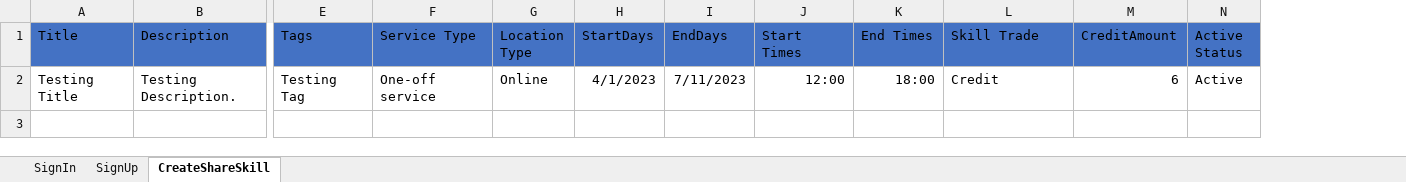
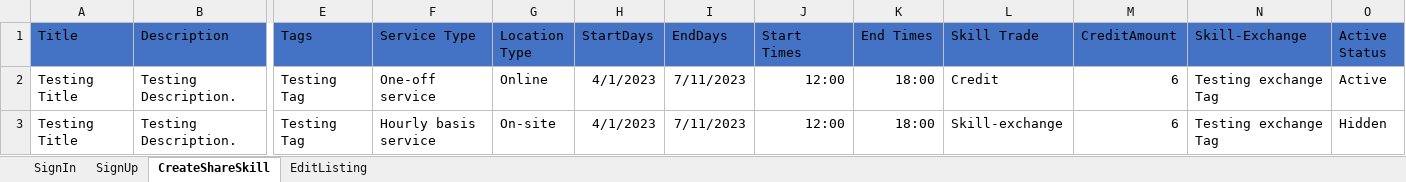
Before and after one commit to MaeveMai/Project-Mars-Competition-task, an Excel workbook: CompetitionMars/CompetitionMars/ExcelData/TestData.xlsx, sheet CreateShareSkill, drawn as a sheet; only a part is shown, gaps mark what is left out; values as stored, in another font and other column widths than the file's, no borders; rows hold the shown columns only; the diff names each change by its address in the sheet, - before the commit and + after, or states it on an @@ line.

Commit message:
Assert for create share skill added, part of edit listing added.

```diff
--- a/CompetitionMars/CompetitionMars/ExcelData/TestData.xlsx (sheet CreateShareSkill)
+++ b/CompetitionMars/CompetitionMars/ExcelData/TestData.xlsx (sheet CreateShareSkill)
+sheet tab: EditListing
+column N (Skill-Exchange), row 2: Testing exchange Tag
+row 3: Testing Title | Testing Description. | Testing Tag | Hourly basis service | On-site | 4/1/2023 | 7/11/2023 | 12:00 | 18:00 | Skill-exchange | 6 | Testing exchange Tag | Hidden
```
Also changed, not shown: 4 other files.
